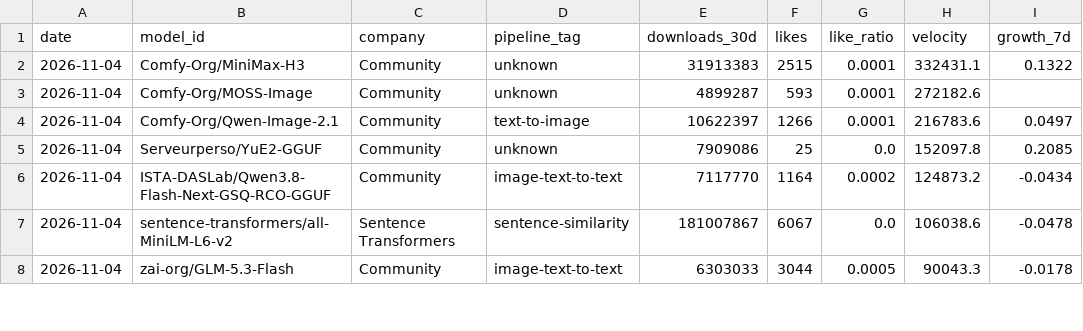
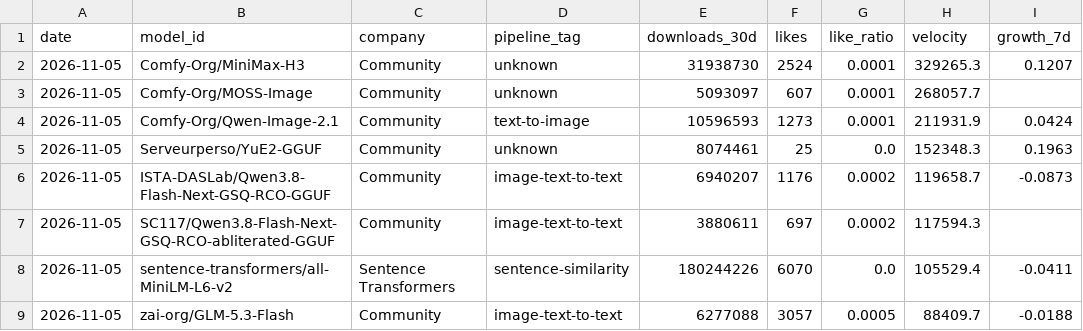
Before and after one commit to AlexLS8888/AI-Dashboard-public, a CSV file: dashboard/data/hf_top_velocity.csv, drawn as a sheet; only a part is shown; the diff covers the shown part only.

```diff
--- a/dashboard/data/hf_top_velocity.csv
+++ b/dashboard/data/hf_top_velocity.csv
@@ -1,8 +1,9 @@
 date,model_id,company,pipeline_tag,downloads_30d,likes,like_ratio,velocity,growth_7d
-2026-11-04,Comfy-Org/MiniMax-H3,Community,unknown,31913383,2515,0.0001,332431.1,0.1322
-2026-11-04,Comfy-Org/MOSS-Image,Community,unknown,4899287,593,0.0001,272182.6,
-2026-11-04,Comfy-Org/Qwen-Image-2.1,Community,text-to-image,10622397,1266,0.0001,216783.6,0.0497
-2026-11-04,Serveurperso/YuE2-GGUF,Community,unknown,7909086,25,0.0,152097.8,0.2085
-2026-11-04,ISTA-DASLab/Qwen3.8-Flash-Next-GSQ-RCO-GGUF,Community,image-text-to-text,7117770,1164,0.0002,124873.2,-0.0434
-2026-11-04,sentence-transformers/all-MiniLM-L6-v2,Sentence Transformers,sentence-similarity,181007867,6067,0.0,106038.6,-0.0478
-2026-11-04,zai-org/GLM-5.3-Flash,Community,image-text-to-text,6303033,3044,0.0005,90043.3,-0.0178
+2026-11-05,Comfy-Org/MiniMax-H3,Community,unknown,31938730,2524,0.0001,329265.3,0.1207
+2026-11-05,Comfy-Org/MOSS-Image,Community,unknown,5093097,607,0.0001,268057.7,
+2026-11-05,Comfy-Org/Qwen-Image-2.1,Community,text-to-image,10596593,1273,0.0001,211931.9,0.0424
+2026-11-05,Serveurperso/YuE2-GGUF,Community,unknown,8074461,25,0.0,152348.3,0.1963
+2026-11-05,ISTA-DASLab/Qwen3.8-Flash-Next-GSQ-RCO-GGUF,Community,image-text-to-text,6940207,1176,0.0002,119658.7,-0.0873
+2026-11-05,SC117/Qwen3.8-Flash-Next-GSQ-RCO-abliterated-GGUF,Community,image-text-to-text,3880611,697,0.0002,117594.3,
+2026-11-05,sentence-transformers/all-MiniLM-L6-v2,Sentence Transformers,sentence-similarity,180244226,6070,0.0,105529.4,-0.0411
+2026-11-05,zai-org/GLM-5.3-Flash,Community,image-text-to-text,6277088,3057,0.0005,88409.7,-0.0188
```
Also changed, not shown: 2 added rows, 3 removed rows and 47 edited cells elsewhere in this file, dashboard/data/hf_company_share.csv, dashboard/data/hf_models_latest.csv, 3 other files.
